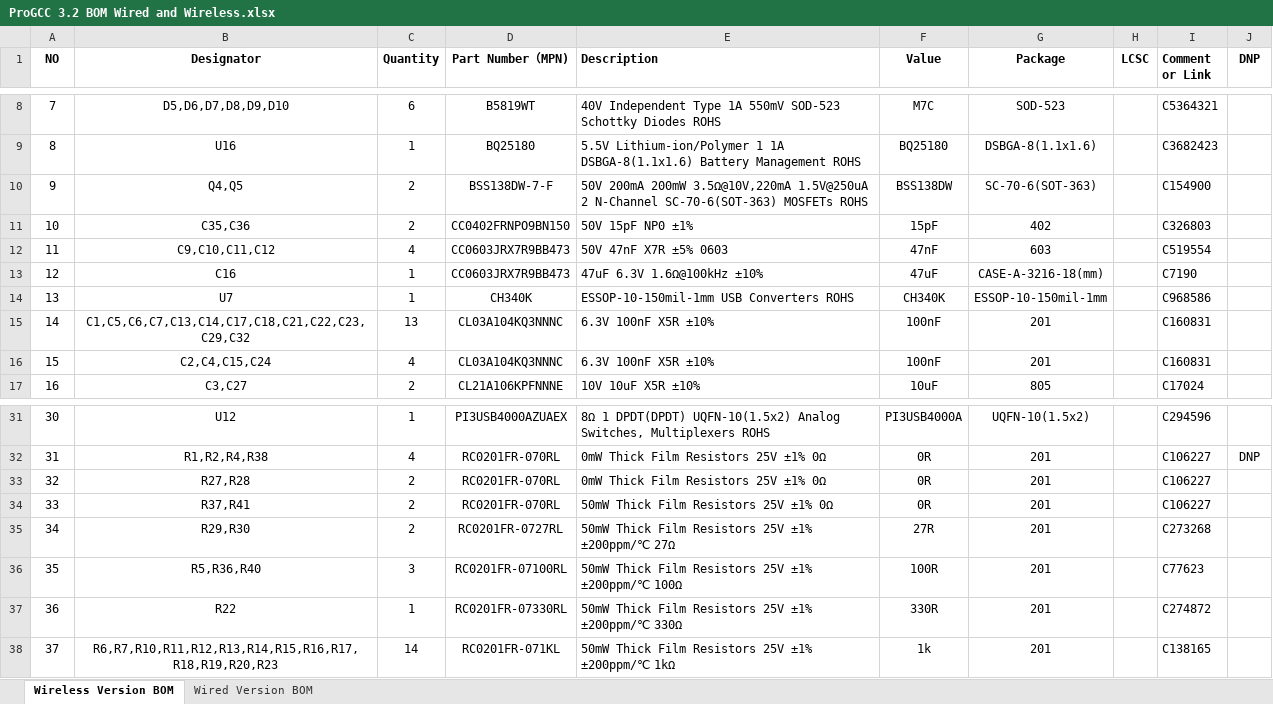
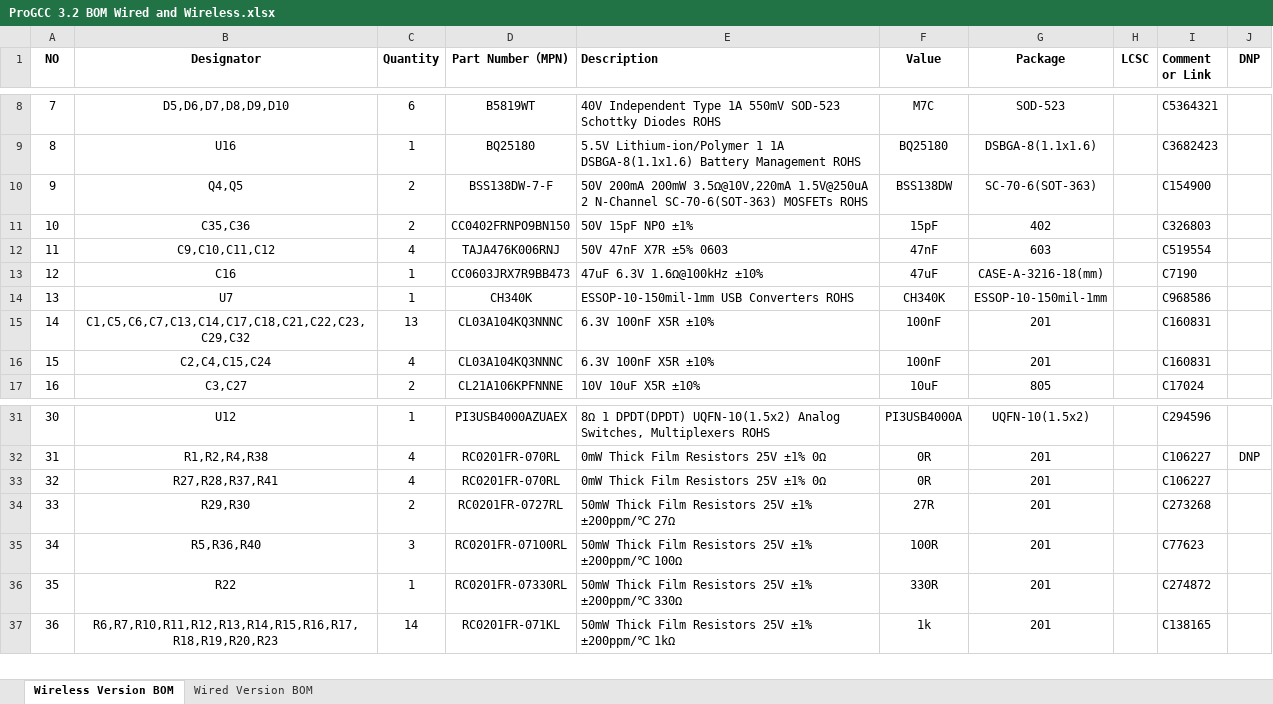
Before and after one commit to HandHeldLegend/ProGCC-V3-Plus, an Excel workbook: PCB/production/main_3.2/ProGCC 3.2 BOM Wired and Wireless.xlsx, sheet Wireless Version BOM, drawn as a sheet; only a part is shown, gaps mark what is left out; values as stored, in another font and other column widths than the file's, no borders; charts and pictures not drawn; removed rows and columns are numbered as before the commit, all else as after; the diff names each change by its address in the sheet, - before the commit and + after, or states it on an @@ line.

```diff
--- a/PCB/production/main_3.2/ProGCC 3.2 BOM Wired and Wireless.xlsx (sheet Wireless Version BOM)
+++ b/PCB/production/main_3.2/ProGCC 3.2 BOM Wired and Wireless.xlsx (sheet Wireless Version BOM)
-D12 (Part Number（MPN)): CC0603JRX7R9BB473
+D12 (Part Number（MPN)): TAJA476K006RNJ
-B33 (Designator): R27,R28
+B33 (Designator): R27,R28,R37,R41
-C33 (Quantity): 2
+C33 (Quantity): 4
-row 34: 33 | R37,R41 | 2 | RC0201FR-070RL | 50mW Thick Film Resistors 25V ±1% 0Ω | 0R | 201 |  | C106227
@@ column A (NO) renumbered from row 34 down @@
```
Also changed, not shown: sheet Wired Version BOM, 2 other files.
